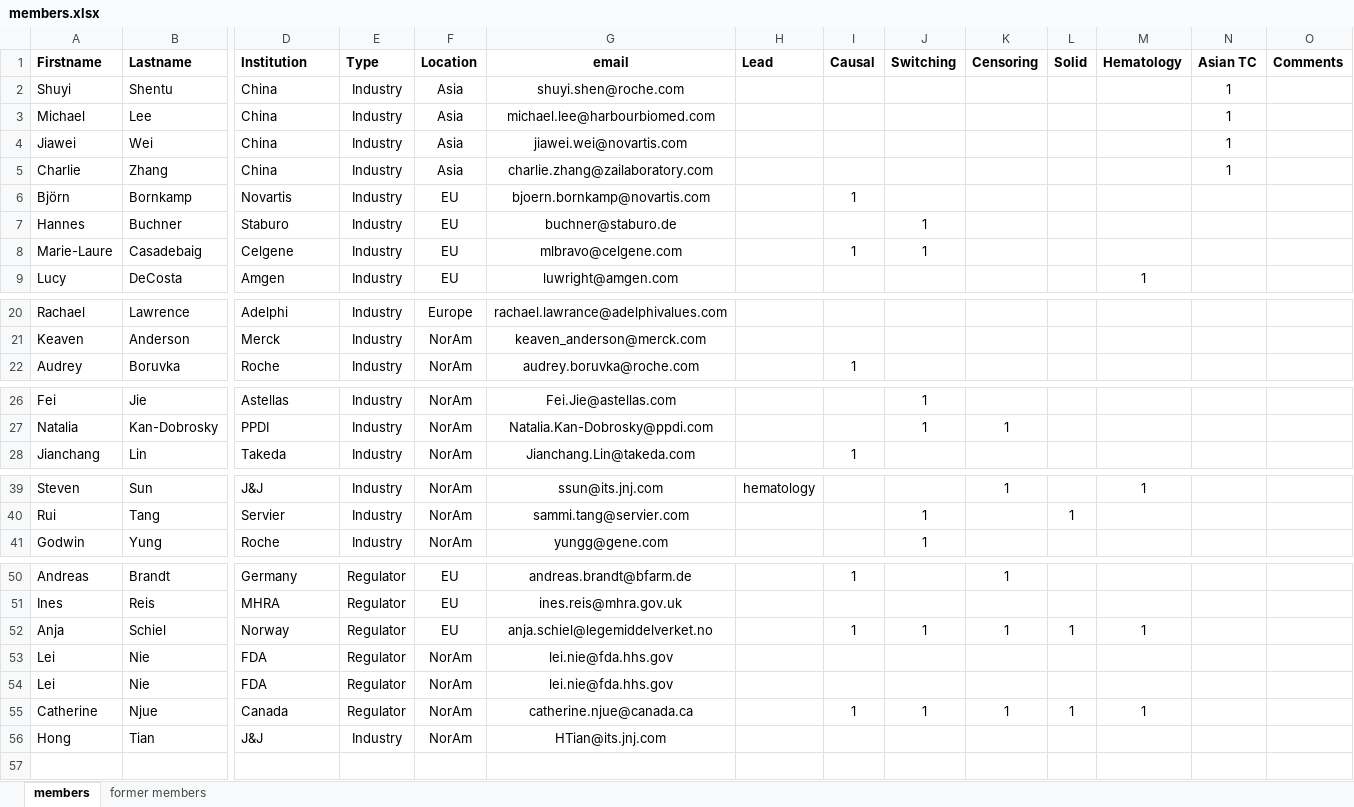
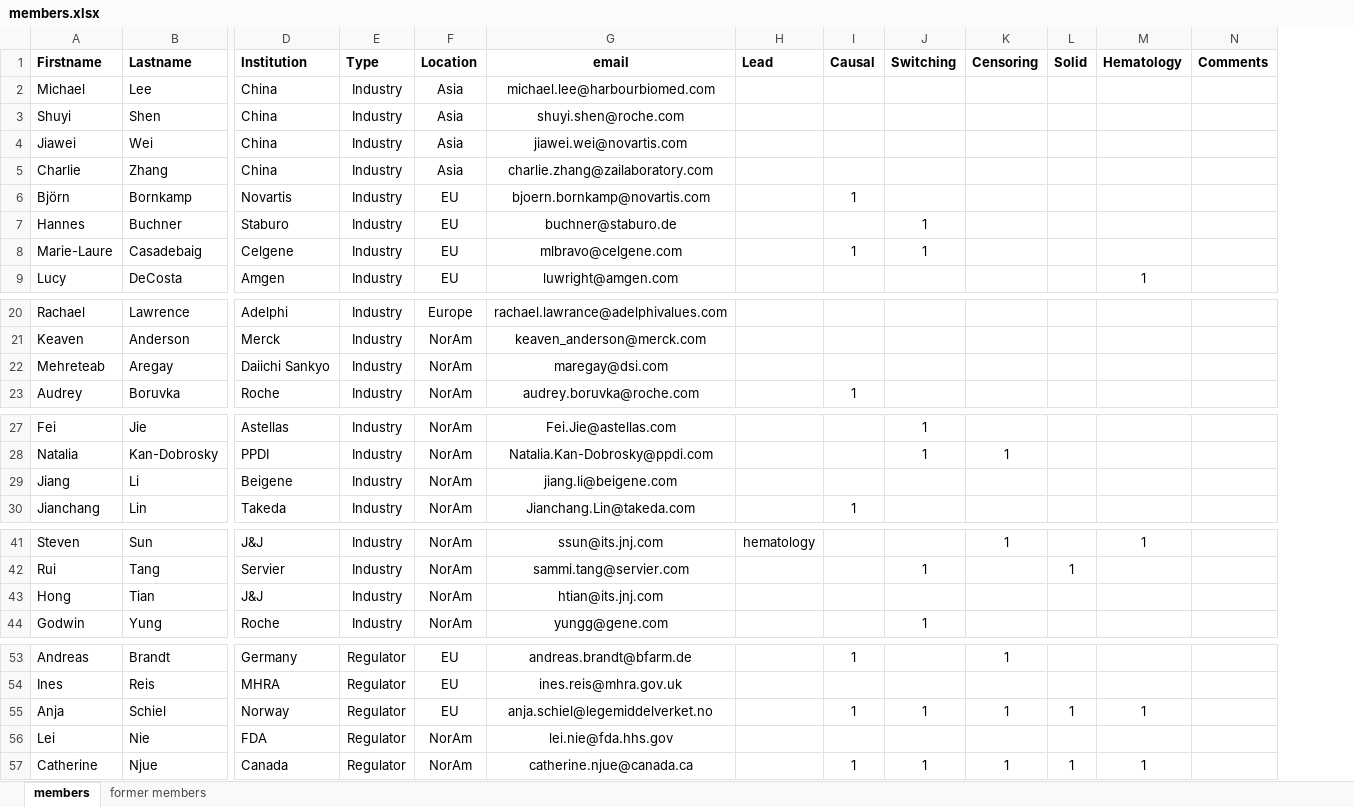
Before and after one commit to oncoestimand/oncowg_webpage, an Excel workbook: data/members.xlsx, sheet members, drawn as a sheet; only a part is shown, gaps mark what is left out; values as stored, in another font and other column widths than the file's, no borders; charts and pictures not drawn; removed rows and columns are numbered as before the commit, all else as after; rows hold the shown columns only; the diff names each change by its address in the sheet, - before the commit and + after, or states it on an @@ line.

```diff
--- a/data/members.xlsx (sheet members)
+++ b/data/members.xlsx (sheet members)
-column N (Asian TC), rows 3-5: all 1
-row 2: Shuyi | Shentu | China | Industry | Asia | shuyi.shen@roche.com |  |  |  |  |  |  | 1
+row 3: Shuyi | Shen | China | Industry | Asia | shuyi.shen@roche.com
+row 22: Mehreteab | Aregay | Daiichi Sankyo | Industry | NorAm | maregay@dsi.com
+row 29: Jiang | Li | Beigene | Industry | NorAm | jiang.li@beigene.com
+row 43: Hong | Tian | J&J | Industry | NorAm | htian@its.jnj.com
-row 54: Lei | Nie | FDA | Regulator | NorAm | lei.nie@fda.hhs.gov
-row 56: Hong | Tian | J&J | Industry | NorAm | HTian@its.jnj.com
```
Also changed, not shown: data/conferences.xlsx, 10 other files.
